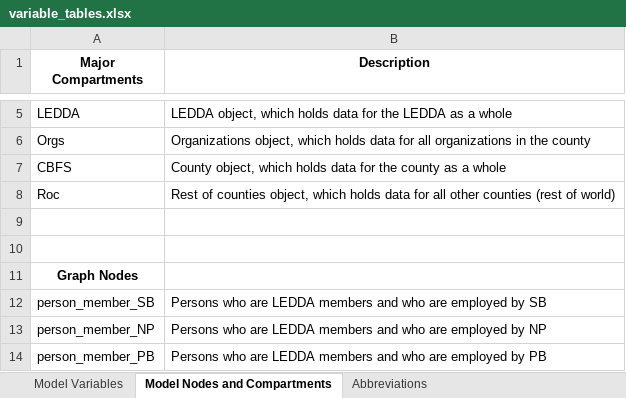
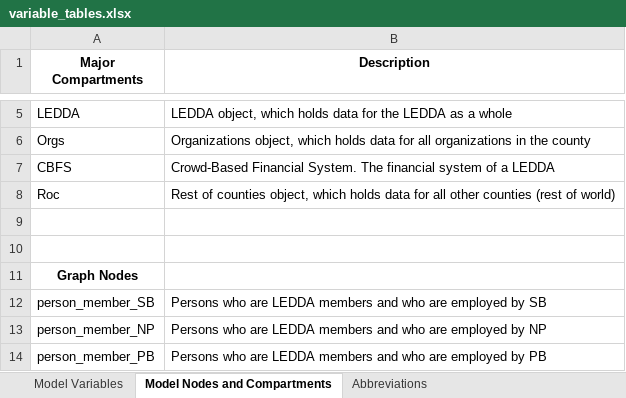
Before and after one commit to John-Boik/Principled-Societies-Project, an Excel workbook: leddaApp/static/data/variable_tables.xlsx, sheet Model Nodes and Compartments, drawn as a sheet; only a part is shown, gaps mark what is left out; values as stored, in another font and other column widths than the file's, no borders; the diff names each change by its address in the sheet, - before the commit and + after, or states it on an @@ line.

Commit message:
variable table

```diff
--- a/leddaApp/static/data/variable_tables.xlsx (sheet Model Nodes and Compartments)
+++ b/leddaApp/static/data/variable_tables.xlsx (sheet Model Nodes and Compartments)
-B7 (Description): County object, which holds data for the county as a whole
+B7 (Description): Crowd-Based Financial System. The financial system of a LEDDA
```
Also changed, not shown: 1 other file.
